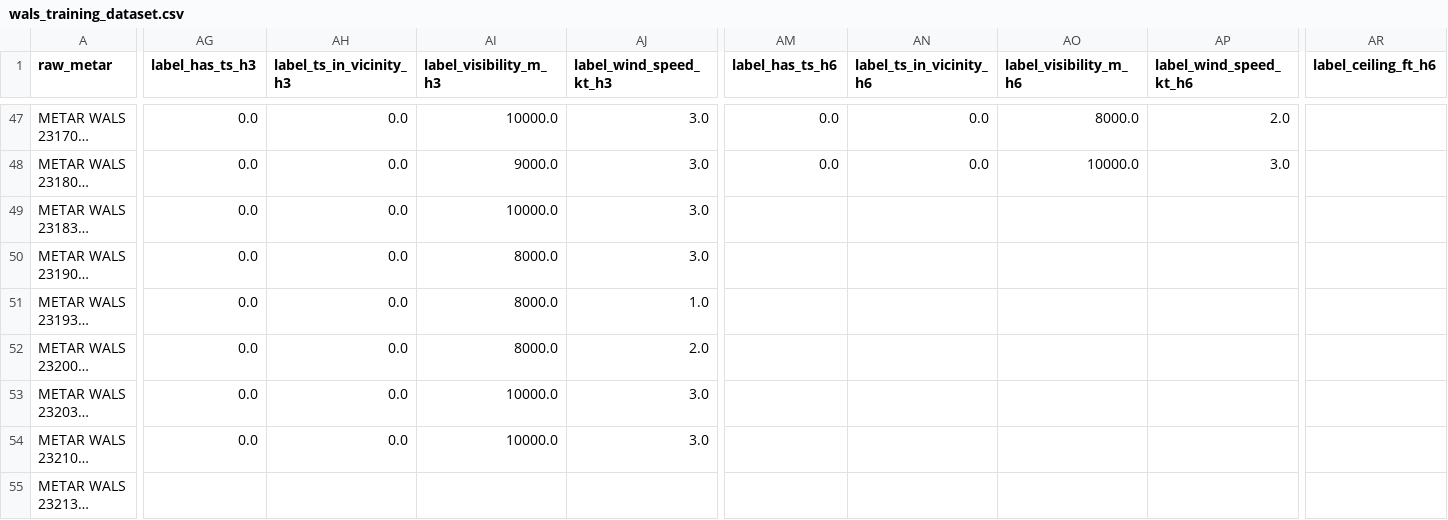
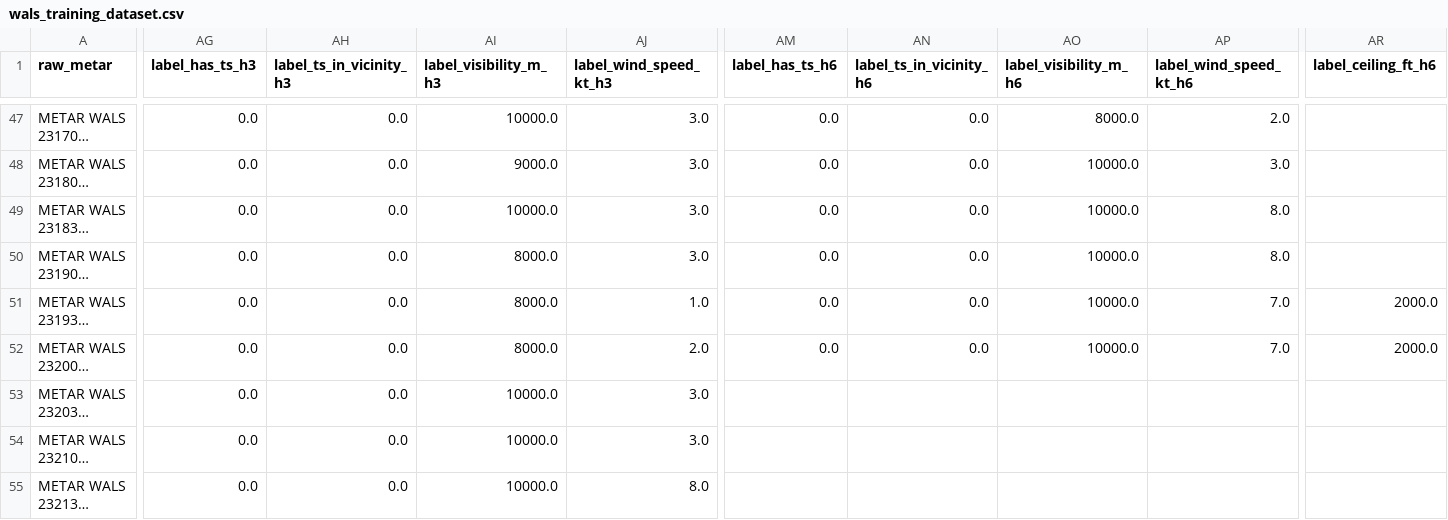
Before and after one commit to ojanzul/bmkg-taf-machinelearning, a CSV file: data/wals_training_dataset.csv, drawn as a sheet; only a part is shown, gaps mark what is left out; long unchanged cells end in …; the diff covers the shown part only; the diff names each change by its address in the sheet, - before the commit and + after, or states it on an @@ line.

```diff
--- a/data/wals_training_dataset.csv
+++ b/data/wals_training_dataset.csv
-AM49:AM52 (label_has_ts_h6): (empty)
+AM49:AM52 (label_has_ts_h6): 0.0
-AN49:AN52 (label_ts_in_vicinity_h6): (empty)
+AN49:AN52 (label_ts_in_vicinity_h6): 0.0
-AO49:AO52 (label_visibility_m_h6): (empty)
+AO49:AO52 (label_visibility_m_h6): 10000.0
-AP49:AP50 (label_wind_speed_kt_h6): (empty)
+AP49:AP50 (label_wind_speed_kt_h6): 8.0
-AP51:AP52 (label_wind_speed_kt_h6): (empty)
+AP51:AP52 (label_wind_speed_kt_h6): 7.0
-AR51:AR52 (label_ceiling_ft_h6): (empty)
+AR51:AR52 (label_ceiling_ft_h6): 2000.0
-AG55 (label_has_ts_h3): (empty)
+AG55 (label_has_ts_h3): 0.0
-AH55 (label_ts_in_vicinity_h3): (empty)
+AH55 (label_ts_in_vicinity_h3): 0.0
-AI55 (label_visibility_m_h3): (empty)
+AI55 (label_visibility_m_h3): 10000.0
-AJ55 (label_wind_speed_kt_h3): (empty)
+AJ55 (label_wind_speed_kt_h3): 8.0
```
Also changed, not shown: 2 added rows and 39 edited cells elsewhere in this file, data/wals_metar_raw_archive.csv, data/wals_metar_structured.csv.
